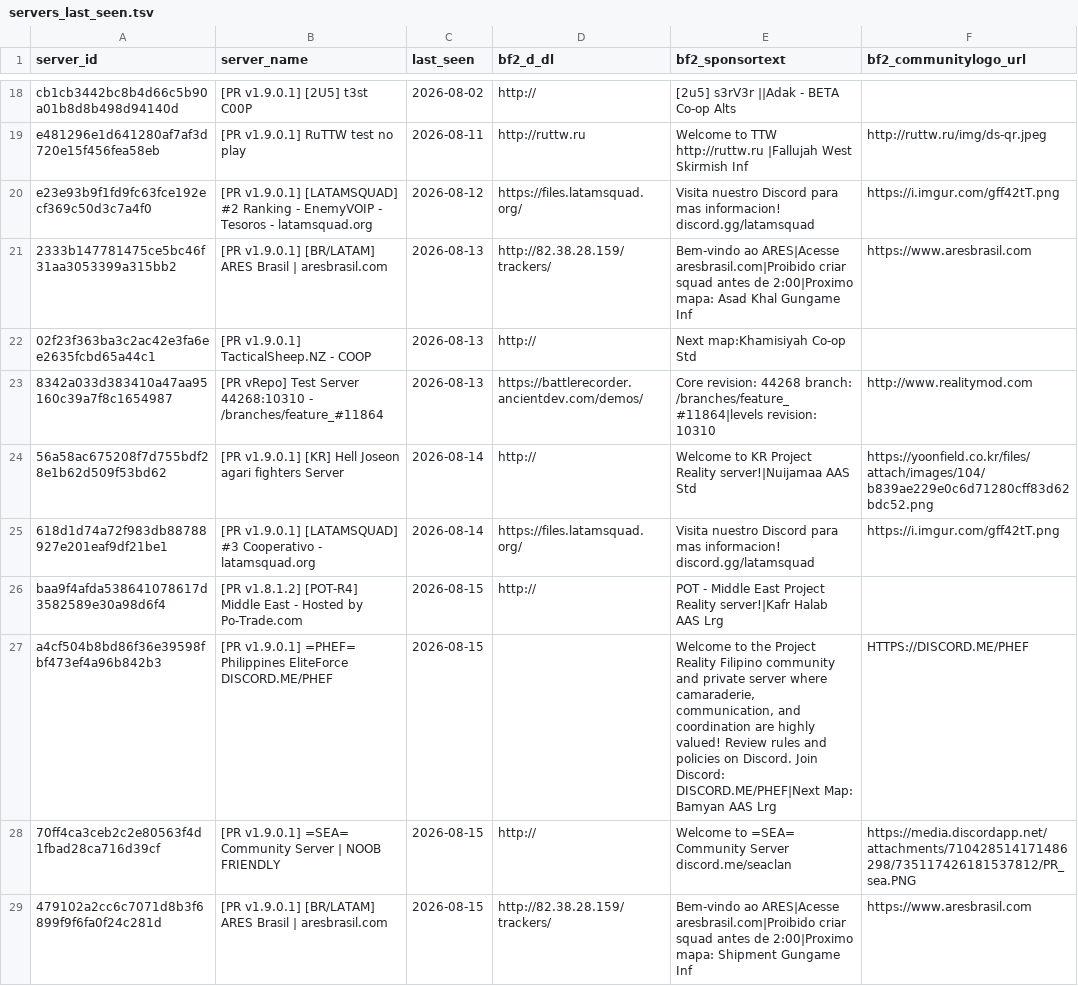
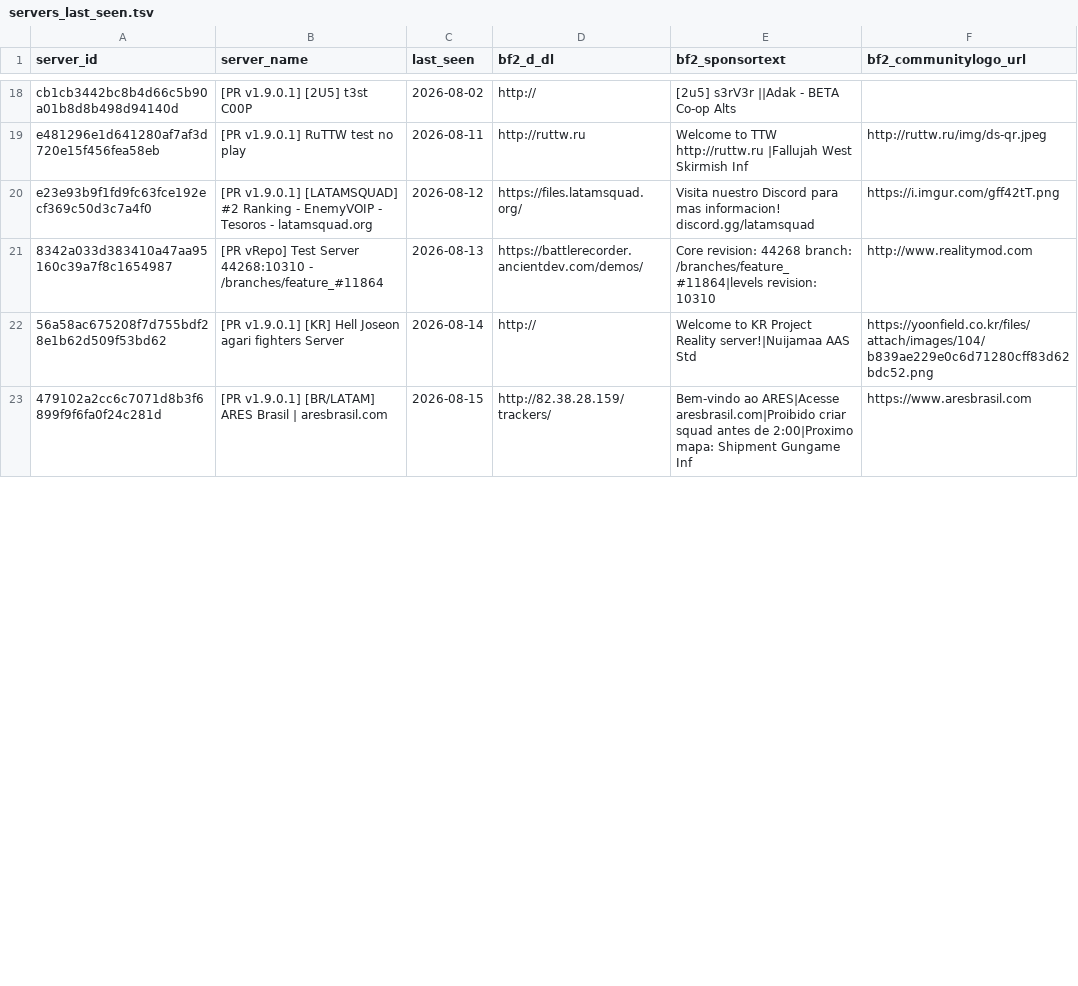
Before and after one commit to SucharMistrz/PRServerTracker, a TSV file: data/servers_last_seen.tsv, drawn as a sheet; only a part is shown, gaps mark what is left out; removed rows and columns are numbered as before the commit, all else as after; the diff covers the shown part only; the diff names each change by its address in the sheet, - before the commit and + after, or states it on an @@ line.

```diff
--- a/data/servers_last_seen.tsv
+++ b/data/servers_last_seen.tsv
-row 21: 2333b147781475ce5bc46f31aa3053399a315bb2 | [PR v1.9.0.1] [BR/LATAM] ARES Brasil | aresbrasil.com | 2026-08-13 | http://82.38.28.159/trackers/ | Bem-vindo ao ARES|Acesse aresbrasil.com|Proibido criar squad antes de 2:00|Proximo mapa: Asad Khal Gungame Inf | https://www.aresbrasil.com
-row 22: 02f23f363ba3c2ac42e3fa6ee2635fcbd65a44c1 | [PR v1.9.0.1] TacticalSheep.NZ - COOP | 2026-08-13 | http:// | Next map:Khamisiyah Co-op Std
-row 25: 618d1d74a72f983db88788927e201eaf9df21be1 | [PR v1.9.0.1] [LATAMSQUAD] #3 Cooperativo - latamsquad.org | 2026-08-14 | https://files.latamsquad.org/ | Visita nuestro Discord para mas informacion! discord.gg/latamsquad | https://i.imgur.com/gff42tT.png
-row 26: baa9f4afda538641078617d3582589e30a98d6f4 | [PR v1.8.1.2] [POT-R4] Middle East - Hosted by Po-Trade.com | 2026-08-15 | http:// | POT - Middle East Project Reality server!|Kafr Halab AAS Lrg
-row 27: a4cf504b8bd86f36e39598fbf473ef4a96b842b3 | [PR v1.9.0.1] =PHEF= Philippines EliteForce DISCORD.ME/PHEF | 2026-08-15 |  | Welcome to the Project Reality Filipino community and private server where camaraderie, communication, and coordination are highly valued! Review rules and policies on Discord. Join Discord: DISCORD.ME/PHEF|Next Map: Bamyan AAS Lrg | HTTPS://DISCORD.ME/PHEF
-row 28: 70ff4ca3ceb2c2e80563f4d1fbad28ca716d39cf | [PR v1.9.0.1] =SEA= Community Server | NOOB FRIENDLY | 2026-08-15 | http:// | Welcome to =SEA= Community Server discord.me/seaclan | https://media.discordapp.net/attachments/710428514171486298/735117426181537812/PR_sea.PNG
```
Also changed, not shown: 6 added rows and 25 edited cells elsewhere in this file.
